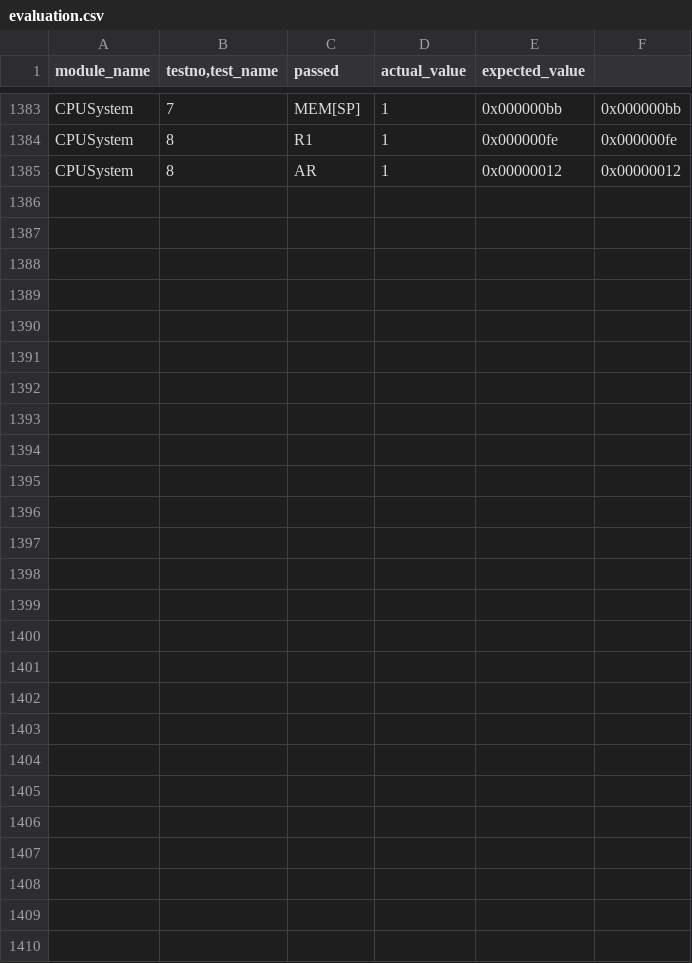
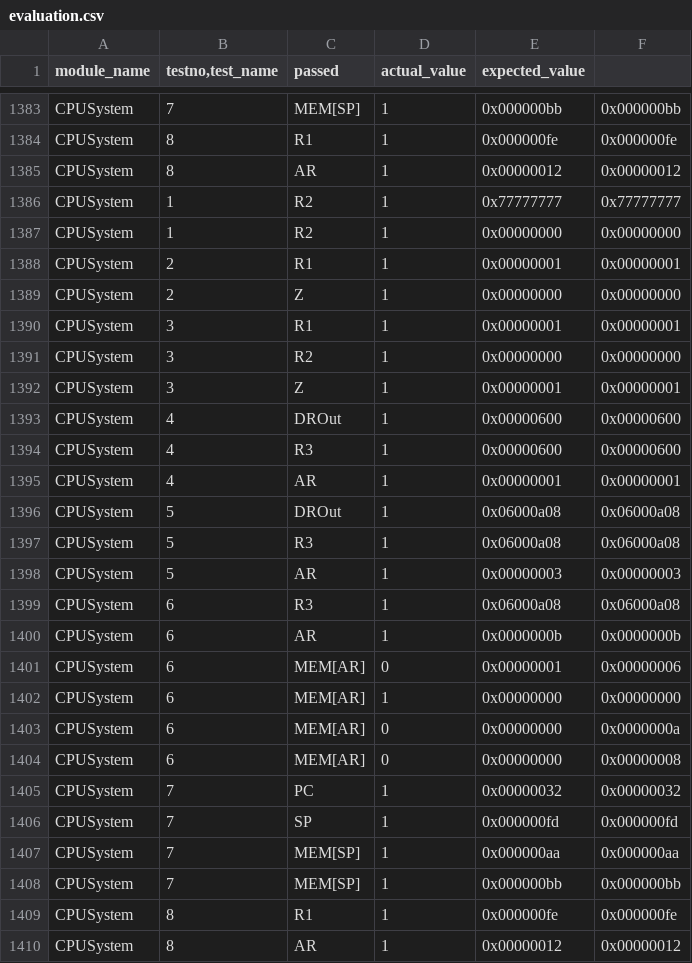
Before and after one commit to hmzdot/blg222e-part2, a CSV file: evaluation.csv, drawn as a sheet; only a part is shown, gaps mark what is left out; the diff names each change by its address in the sheet, - before the commit and + after, or states it on an @@ line.

```diff
--- a/evaluation.csv
+++ b/evaluation.csv
+row 1386: CPUSystem | 1 | R2 | 1 | 0x77777777 | 0x77777777
+row 1387: CPUSystem | 1 | R2 | 1 | 0x00000000 | 0x00000000
+row 1388: CPUSystem | 2 | R1 | 1 | 0x00000001 | 0x00000001
+row 1389: CPUSystem | 2 | Z | 1 | 0x00000000 | 0x00000000
+row 1390: CPUSystem | 3 | R1 | 1 | 0x00000001 | 0x00000001
+row 1391: CPUSystem | 3 | R2 | 1 | 0x00000000 | 0x00000000
+row 1392: CPUSystem | 3 | Z | 1 | 0x00000001 | 0x00000001
+row 1393: CPUSystem | 4 | DROut | 1 | 0x00000600 | 0x00000600
+row 1394: CPUSystem | 4 | R3 | 1 | 0x00000600 | 0x00000600
+row 1395: CPUSystem | 4 | AR | 1 | 0x00000001 | 0x00000001
+row 1396: CPUSystem | 5 | DROut | 1 | 0x06000a08 | 0x06000a08
+row 1397: CPUSystem | 5 | R3 | 1 | 0x06000a08 | 0x06000a08
+row 1398: CPUSystem | 5 | AR | 1 | 0x00000003 | 0x00000003
+row 1399: CPUSystem | 6 | R3 | 1 | 0x06000a08 | 0x06000a08
+row 1400: CPUSystem | 6 | AR | 1 | 0x0000000b | 0x0000000b
+row 1401: CPUSystem | 6 | MEM[AR] | 0 | 0x00000001 | 0x00000006
+row 1402: CPUSystem | 6 | MEM[AR] | 1 | 0x00000000 | 0x00000000
+row 1403: CPUSystem | 6 | MEM[AR] | 0 | 0x00000000 | 0x0000000a
+row 1404: CPUSystem | 6 | MEM[AR] | 0 | 0x00000000 | 0x00000008
+row 1405: CPUSystem | 7 | PC | 1 | 0x00000032 | 0x00000032
+row 1406: CPUSystem | 7 | SP | 1 | 0x000000fd | 0x000000fd
+row 1407: CPUSystem | 7 | MEM[SP] | 1 | 0x000000aa | 0x000000aa
+row 1408: CPUSystem | 7 | MEM[SP] | 1 | 0x000000bb | 0x000000bb
+row 1409: CPUSystem | 8 | R1 | 1 | 0x000000fe | 0x000000fe
+row 1410: CPUSystem | 8 | AR | 1 | 0x00000012 | 0x00000012
```
Also changed, not shown: 3 other files.
